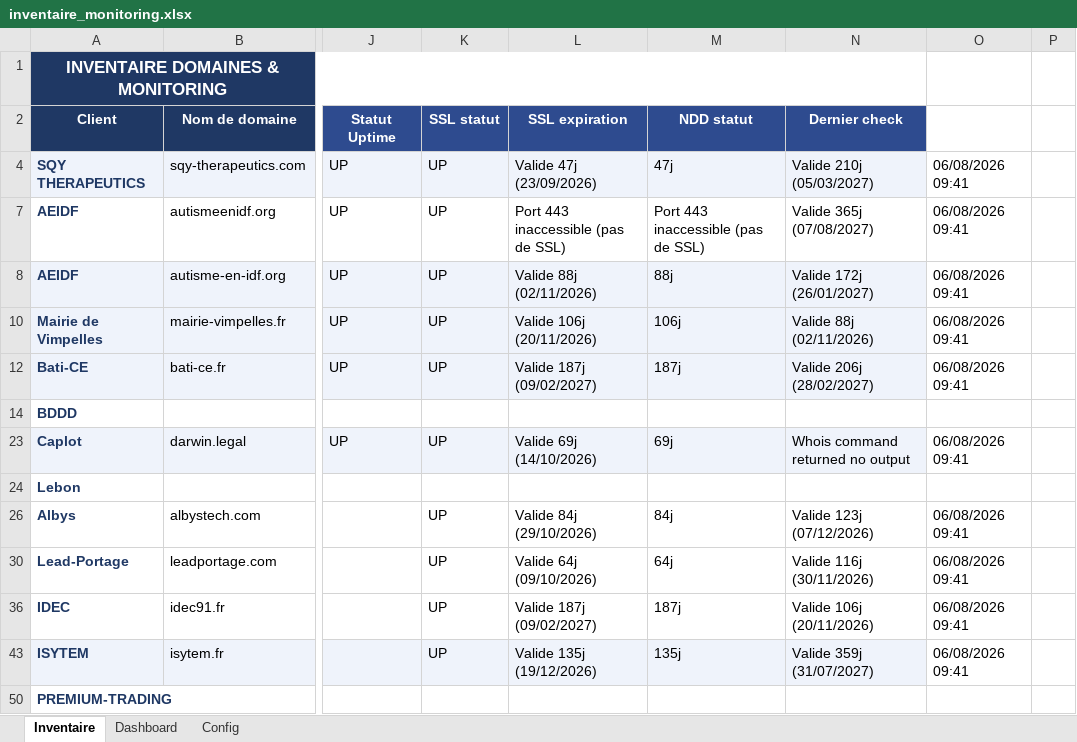
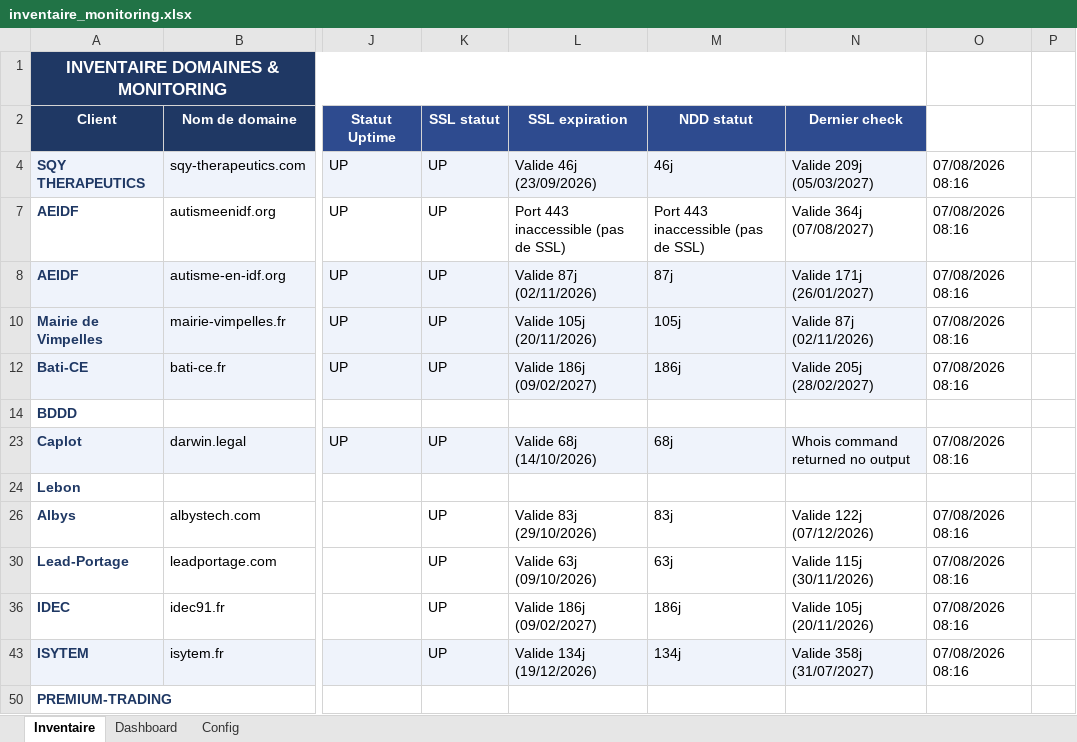
Before and after one commit to Axel-DosSantos/monitoring-sites, an Excel workbook: inventaire_monitoring.xlsx, sheet Inventaire, drawn as a sheet; only a part is shown, gaps mark what is left out; values as stored, in another font and other column widths than the file's, no borders; the diff names each change by its address in the sheet, - before the commit and + after, or states it on an @@ line.

```diff
--- a/inventaire_monitoring.xlsx (sheet Inventaire)
+++ b/inventaire_monitoring.xlsx (sheet Inventaire)
-L4 (SSL expiration): Valide 47j (23/09/2026)
+L4 (SSL expiration): Valide 46j (23/09/2026)
-M4 (NDD statut): 47j
+M4 (NDD statut): 46j
-N4 (Dernier check): Valide 210j (05/03/2027)
+N4 (Dernier check): Valide 209j (05/03/2027)
-O4: 06/08/2026 09:41
+O4: 07/08/2026 08:16
-N7 (Dernier check): Valide 365j (07/08/2027)
+N7 (Dernier check): Valide 364j (07/08/2027)
-O7:O8: 06/08/2026 09:41
+O7:O8: 07/08/2026 08:16
-L8 (SSL expiration): Valide 88j (02/11/2026)
+L8 (SSL expiration): Valide 87j (02/11/2026)
-M8 (NDD statut): 88j
+M8 (NDD statut): 87j
-N8 (Dernier check): Valide 172j (26/01/2027)
+N8 (Dernier check): Valide 171j (26/01/2027)
-L10 (SSL expiration): Valide 106j (20/11/2026)
+L10 (SSL expiration): Valide 105j (20/11/2026)
-M10 (NDD statut): 106j
+M10 (NDD statut): 105j
-N10 (Dernier check): Valide 88j (02/11/2026)
+N10 (Dernier check): Valide 87j (02/11/2026)
-O10: 06/08/2026 09:41
+O10: 07/08/2026 08:16
-L12 (SSL expiration): Valide 187j (09/02/2027)
+L12 (SSL expiration): Valide 186j (09/02/2027)
-M12 (NDD statut): 187j
+M12 (NDD statut): 186j
-N12 (Dernier check): Valide 206j (28/02/2027)
+N12 (Dernier check): Valide 205j (28/02/2027)
-O12: 06/08/2026 09:41
+O12: 07/08/2026 08:16
-L23 (SSL expiration): Valide 69j (14/10/2026)
+L23 (SSL expiration): Valide 68j (14/10/2026)
-M23 (NDD statut): 69j
+M23 (NDD statut): 68j
-O23: 06/08/2026 09:41
+O23: 07/08/2026 08:16
-L26 (SSL expiration): Valide 84j (29/10/2026)
+L26 (SSL expiration): Valide 83j (29/10/2026)
-M26 (NDD statut): 84j
+M26 (NDD statut): 83j
-N26 (Dernier check): Valide 123j (07/12/2026)
+N26 (Dernier check): Valide 122j (07/12/2026)
-O26: 06/08/2026 09:41
+O26: 07/08/2026 08:16
-L30 (SSL expiration): Valide 64j (09/10/2026)
+L30 (SSL expiration): Valide 63j (09/10/2026)
-M30 (NDD statut): 64j
+M30 (NDD statut): 63j
-N30 (Dernier check): Valide 116j (30/11/2026)
+N30 (Dernier check): Valide 115j (30/11/2026)
-O30: 06/08/2026 09:41
+O30: 07/08/2026 08:16
-L36 (SSL expiration): Valide 187j (09/02/2027)
+L36 (SSL expiration): Valide 186j (09/02/2027)
-M36 (NDD statut): 187j
+M36 (NDD statut): 186j
-N36 (Dernier check): Valide 106j (20/11/2026)
+N36 (Dernier check): Valide 105j (20/11/2026)
-O36: 06/08/2026 09:41
+O36: 07/08/2026 08:16
-L43 (SSL expiration): Valide 135j (19/12/2026)
+L43 (SSL expiration): Valide 134j (19/12/2026)
-M43 (NDD statut): 135j
+M43 (NDD statut): 134j
-N43 (Dernier check): Valide 359j (31/07/2027)
+N43 (Dernier check): Valide 358j (31/07/2027)
-O43: 06/08/2026 09:41
+O43: 07/08/2026 08:16
```
Also changed, not shown: hidden cells, 2 other files.
